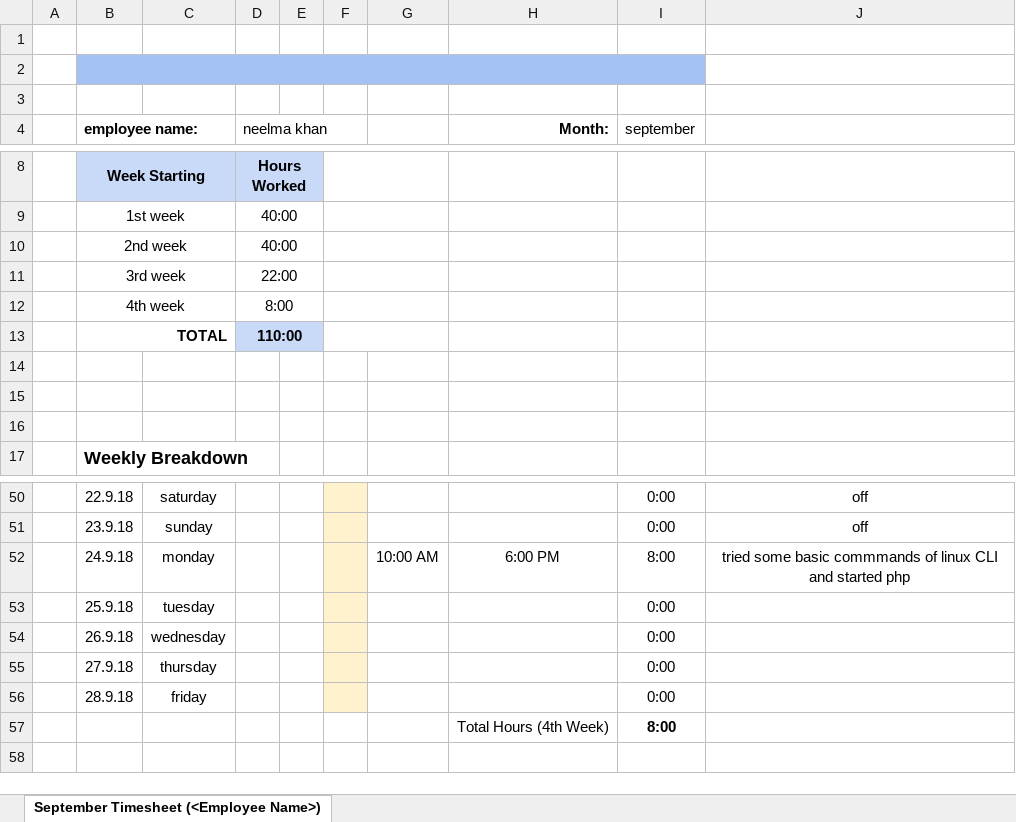
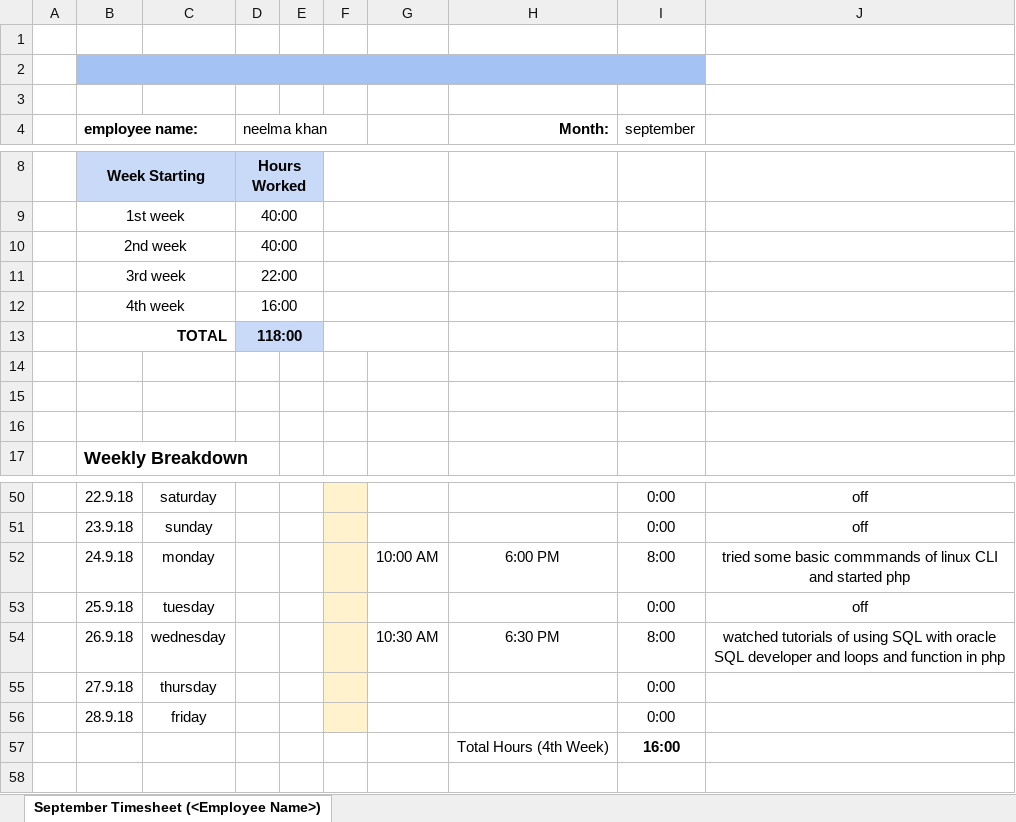
Before and after one commit to neelmakhan/training, an Excel workbook: neelma_september_timesheet.xlsx, sheet September Timesheet (<Employee Name>), drawn as a sheet; only a part is shown, gaps mark what is left out; values as stored, in another font and other column widths than the file's, no borders; removed rows and columns are numbered as before the commit, all else as after; the diff names each change by its address in the sheet, - before the commit and + after, or states it on an @@ line.

Commit message:
updated 26th september 2018 wednesday

```diff
--- a/neelma_september_timesheet.xlsx (sheet September Timesheet (<Employee Name>))
+++ b/neelma_september_timesheet.xlsx (sheet September Timesheet (<Employee Name>))
-D12 (neelma khan): 8:00
+D12 (neelma khan): 16:00
-D13 (neelma khan): 110:00
+D13 (neelma khan): 118:00
-J53: (empty)
+J53: off
-row 54:  | 26.9.18 | wednesday |  |  |  |  |  | 0:00
+row 54:  | 26.9.18 | wednesday |  |  |  | 10:30 AM | 6:30 PM | 8:00 | watched tutorials of using SQL with oracle SQL developer and loops and function in php
-I57 (september): 8:00
+I57 (september): 16:00
```
